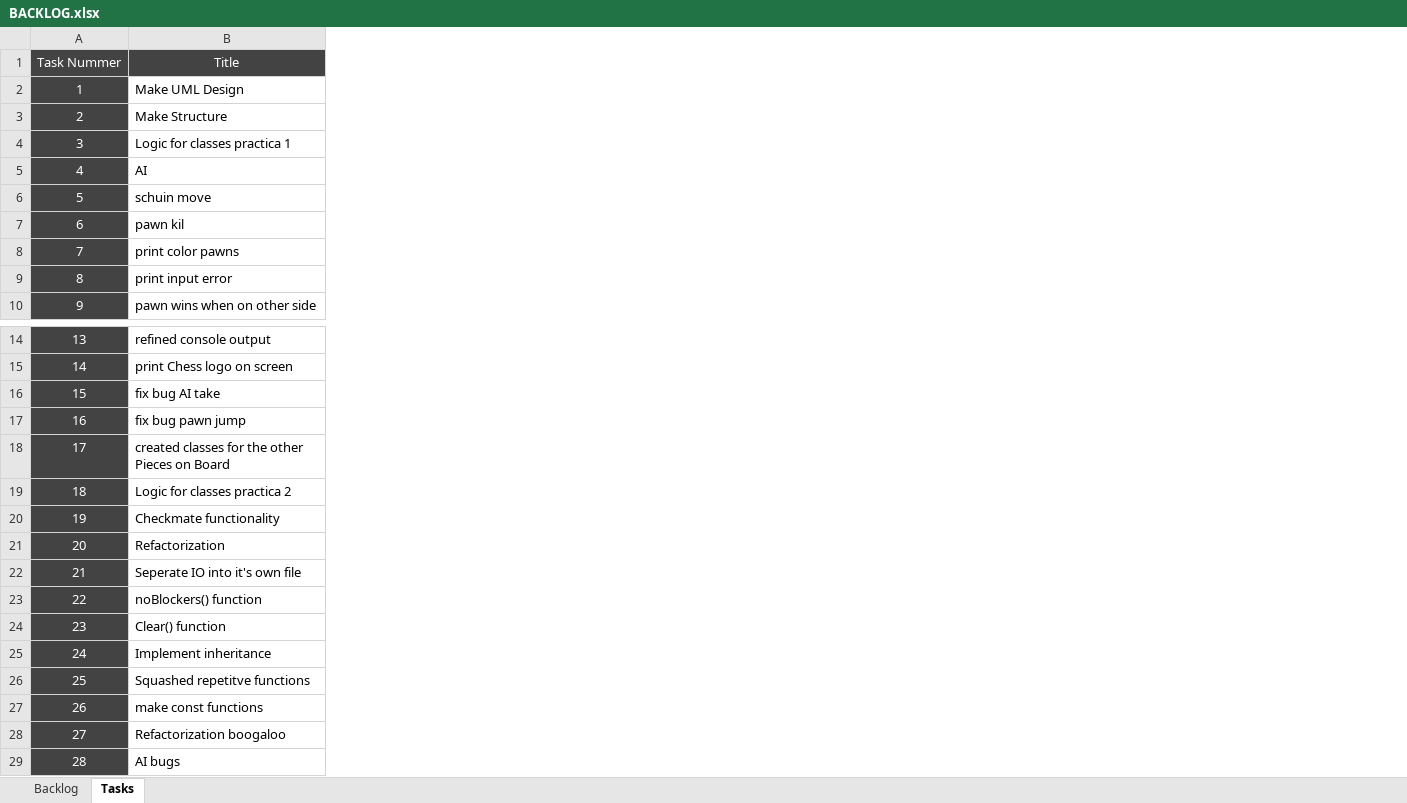
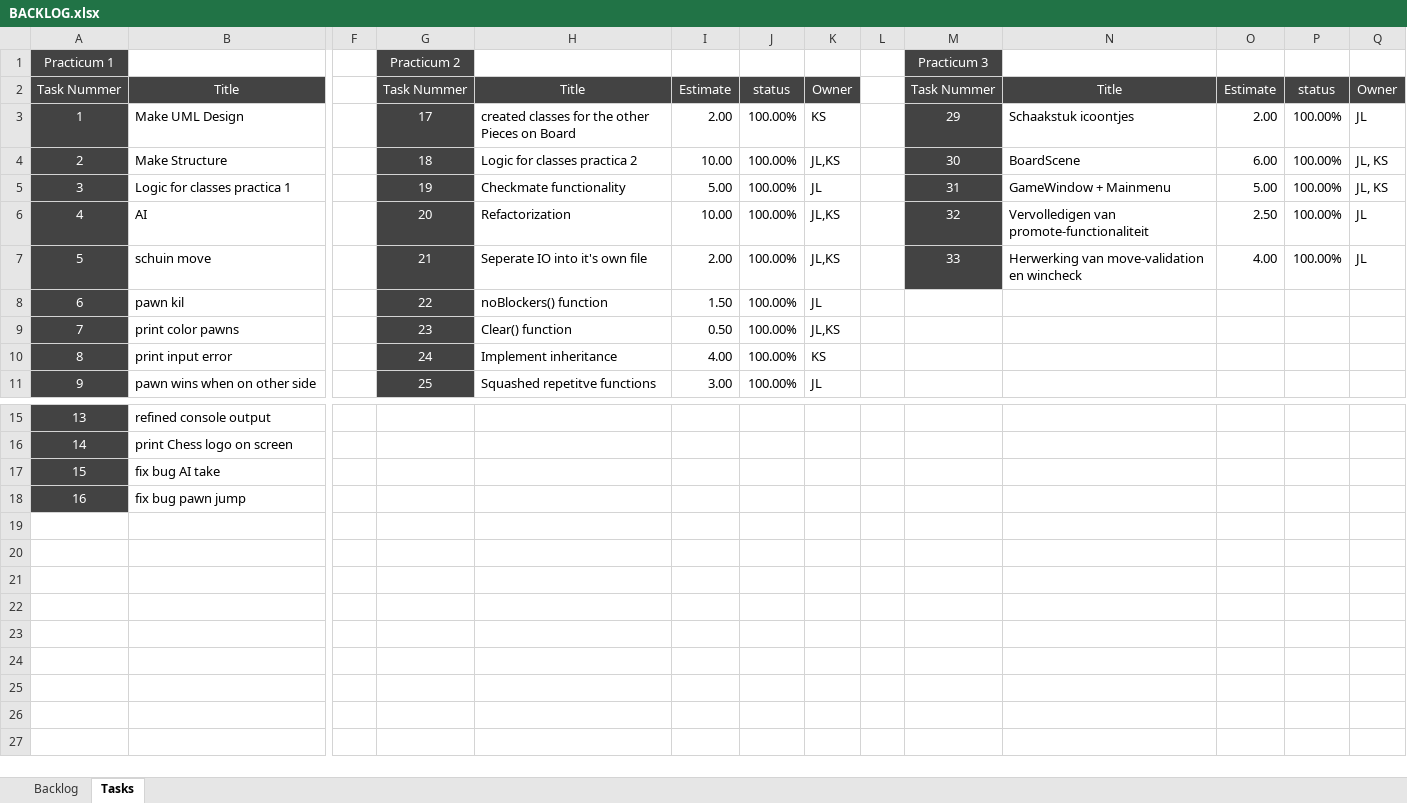
Before and after one commit to Singh-Kiran-P/Chess, an Excel workbook: Scrum/BACKLOG.xlsx, sheet Tasks, drawn as a sheet; only a part is shown, gaps mark what is left out; values as stored, in another font and other column widths than the file's, no borders; charts and pictures and conditional formats not drawn; removed rows and columns are numbered as before the commit, all else as after; rows hold the shown columns only; the diff names each change by its address in the sheet, - before the commit and + after, or states it on an @@ line.

```diff
--- a/Scrum/BACKLOG.xlsx (sheet Tasks)
+++ b/Scrum/BACKLOG.xlsx (sheet Tasks)
+column F, empty
+column G, rows 2-11: Task Nummer | 17 | 18 | 19 | 20 | 21 | 22 | 23 | 24 | 25
+column H, rows 2-11: Title | created classes for the other Pieces on Board | Logic for classes practica 2 | Checkmate functionality | Refactorization | Seperate IO into it's own file | noBlockers() function | Clear() function | Implement inheritance | Squashed repetitve functions
+column I, rows 2-11: Estimate | 2.00 | 10.00 | 5.00 | 10.00 | 2.00 | 1.50 | 0.50 | 4.00 | 3.00
+column J, rows 2-11: status | 100.00% | 100.00% | 100.00% | 100.00% | 100.00% | 100.00% | 100.00% | 100.00% | 100.00%
+column K, rows 2-11: Owner | KS | JL,KS | JL | JL,KS | JL,KS | JL | JL,KS | KS | JL
+column L, empty
+column M, rows 2-7: Task Nummer | 29 | 30 | 31 | 32 | 33
+column N, rows 2-7: Title | Schaakstuk icoontjes | BoardScene | GameWindow + Mainmenu | Vervolledigen van promote-functionaliteit | Herwerking van move-validation en wincheck
+column O, rows 2-7: Estimate | 2.00 | 6.00 | 5.00 | 2.50 | 4.00
+column P, rows 2-7: status | 100.00% | 100.00% | 100.00% | 100.00% | 100.00%
+column Q, rows 2-7: Owner | JL | JL, KS | JL, KS | JL | JL
+row 1: Practicum 1 |  |  | Practicum 2 |  |  |  |  |  | Practicum 3
-row 18: 17 | created classes for the other Pieces on Board
-row 19: 18 | Logic for classes practica 2
-row 20: 19 | Checkmate functionality
-row 21: 20 | Refactorization
-row 22: 21 | Seperate IO into it's own file
-row 23: 22 | noBlockers() function
-row 24: 23 | Clear() function
-row 25: 24 | Implement inheritance
-row 26: 25 | Squashed repetitve functions
-row 27: 26 | make const functions
-row 28: 27 | Refactorization boogaloo
-row 29: 28 | AI bugs
```
Also changed, not shown: sheet Backlog, formulas that keep their value, charts or pictures, 1 other file.
